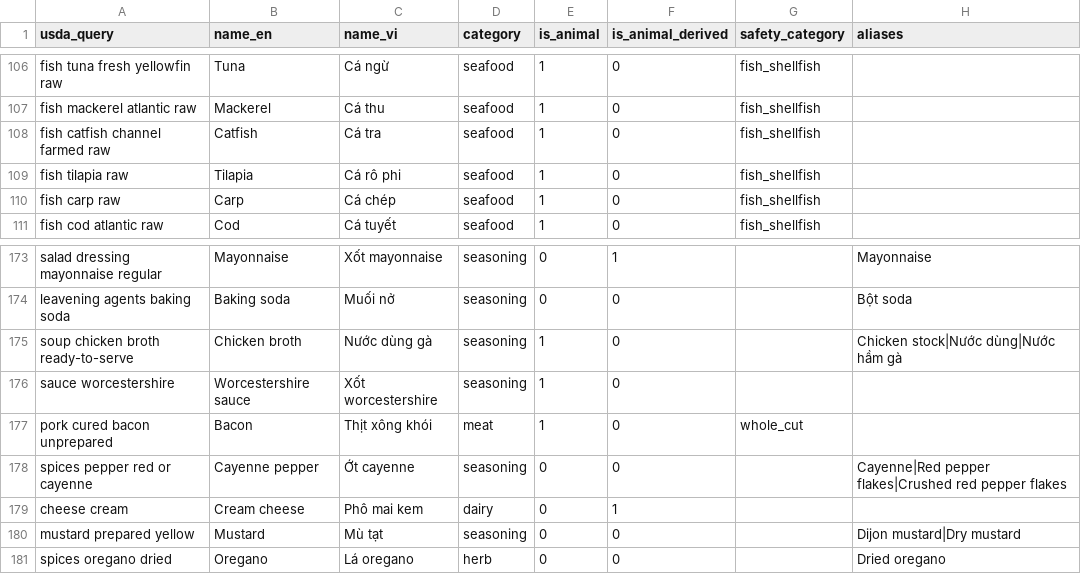
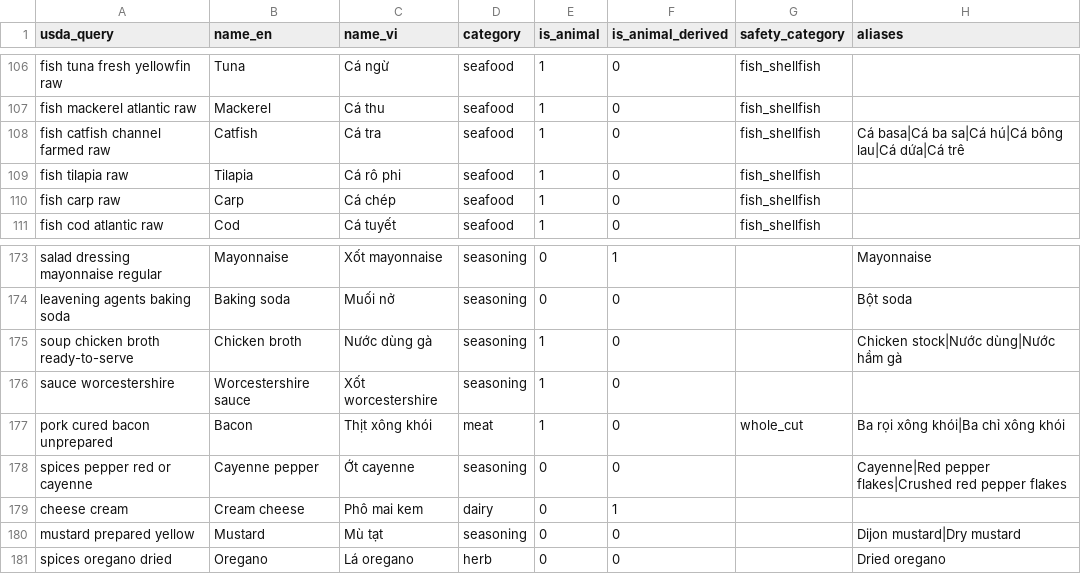
Before and after one commit to n9blue22/Cook_AI, a CSV file: backend/data/ingredients_usda.csv, drawn as a sheet; only a part is shown, gaps mark what is left out; the diff covers the shown part only.

```diff
--- a/backend/data/ingredients_usda.csv
+++ b/backend/data/ingredients_usda.csv
@@ -107,3 +107,3 @@ fish tuna fresh yellowfin raw,Tuna,Cá ngừ,seafood,1,0,fish_shellfish,
 fish mackerel atlantic raw,Mackerel,Cá thu,seafood,1,0,fish_shellfish,
-fish catfish channel farmed raw,Catfish,Cá tra,seafood,1,0,fish_shellfish,
+fish catfish channel farmed raw,Catfish,Cá tra,seafood,1,0,fish_shellfish,Cá basa|Cá ba sa|Cá hú|Cá bông lau|Cá dứa|Cá trê
 fish tilapia raw,Tilapia,Cá rô phi,seafood,1,0,fish_shellfish,
@@ -176,3 +176,3 @@ soup chicken broth ready-to-serve,Chicken broth,Nước dùng gà,seasoning,1,0,
 sauce worcestershire,Worcestershire sauce,Xốt worcestershire,seasoning,1,0,,
-pork cured bacon unprepared,Bacon,Thịt xông khói,meat,1,0,whole_cut,
+pork cured bacon unprepared,Bacon,Thịt xông khói,meat,1,0,whole_cut,Ba rọi xông khói|Ba chỉ xông khói
 spices pepper red or cayenne,Cayenne pepper,Ớt cayenne,seasoning,0,0,,Cayenne|Red pepper flakes|Crushed red pepper flakes
```
Also changed, not shown: 11 edited cells elsewhere in this file, 22 other files.
